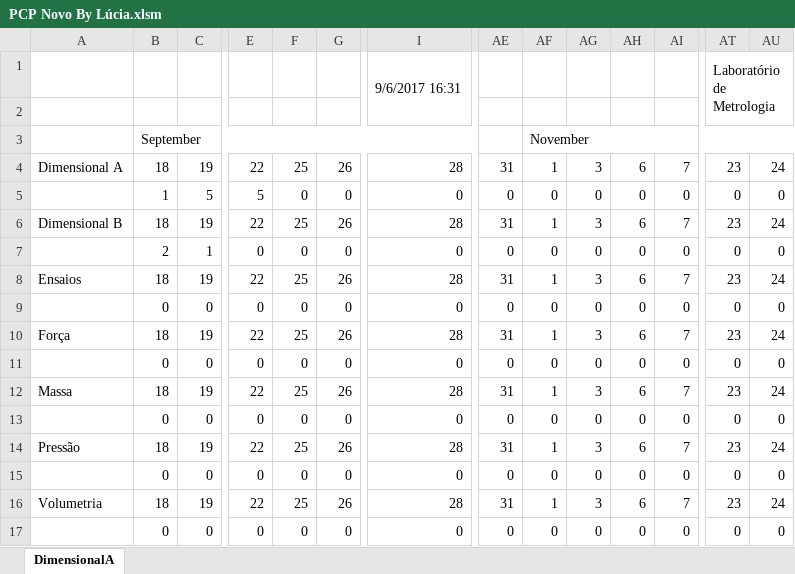
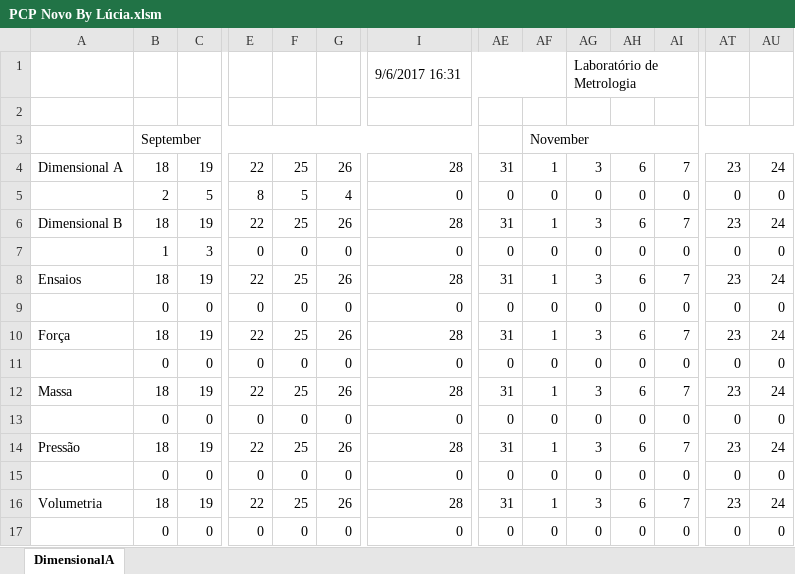
Before and after one commit to Lucialtda/SoftLab, an Excel workbook: PCP Novo By Lúcia.xlsm, sheet DimensionalA, drawn as a sheet; only a part is shown, gaps mark what is left out; values as stored, in another font and other column widths than the file's, no cell formats; charts and pictures and conditional formats not drawn; the diff names each change by its address in the sheet, - before the commit and + after, or states it on an @@ line.

```diff
--- a/PCP Novo By Lúcia.xlsm (sheet DimensionalA)
+++ b/PCP Novo By Lúcia.xlsm (sheet DimensionalA)
-I1:T2 merged
+I1:AF1 merged
-AG1: (empty)
+AG1: Laboratório de Metrologia
+AG1:AP1 merged
-AT1: Laboratório de Metrologia
+AT1: (empty)
-AT1:BI2 merged
-B5: 1
+B5: 2
-E5: 5
+E5: 8
-F5: 0
+F5: 5
-G5: 0
+G5: 4
-B7: 2
+B7: 1
-C7: 1
+C7: 3
```
Also changed, not shown: cell formats, charts or pictures, PCP - Gestão Total.xlsm.
